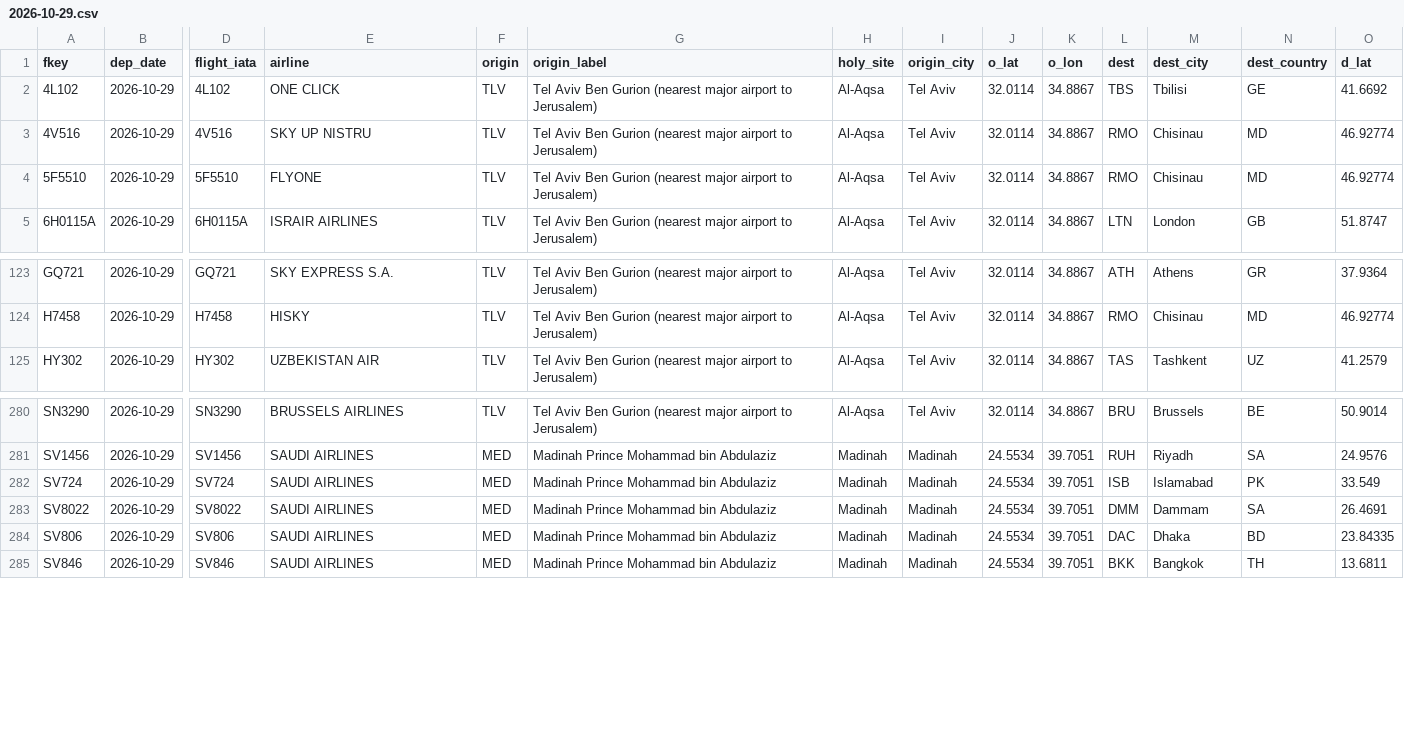
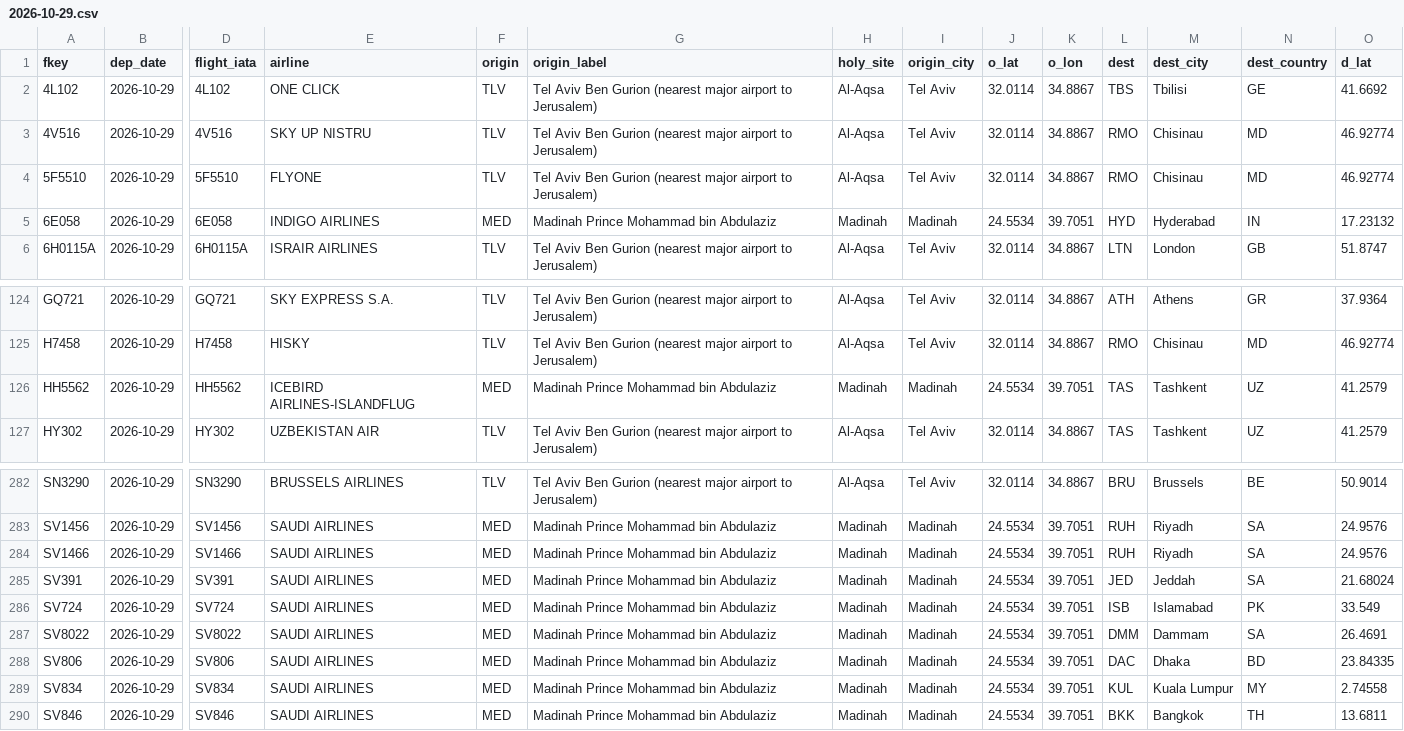
Before and after one commit to mrbugimposter3-ship-it/haramain-flights-live, a CSV file: data/flights/2026-10-29.csv, drawn as a sheet; only a part is shown, gaps mark what is left out; rows hold the shown columns only; the diff names each change by its address in the sheet, - before the commit and + after, or states it on an @@ line.

```diff
--- a/data/flights/2026-10-29.csv
+++ b/data/flights/2026-10-29.csv
+row 5: 6E058 | 2026-10-29 | 6E058 | INDIGO AIRLINES | MED | Madinah Prince Mohammad bin Abdulaziz | Madinah | Madinah | 24.5534 | 39.7051 | HYD | Hyderabad | IN | 17.23132
+row 126: HH5562 | 2026-10-29 | HH5562 | ICEBIRD AIRLINES-ISLANDFLUG | MED | Madinah Prince Mohammad bin Abdulaziz | Madinah | Madinah | 24.5534 | 39.7051 | TAS | Tashkent | UZ | 41.2579
+row 284: SV1466 | 2026-10-29 | SV1466 | SAUDI AIRLINES | MED | Madinah Prince Mohammad bin Abdulaziz | Madinah | Madinah | 24.5534 | 39.7051 | RUH | Riyadh | SA | 24.9576
+row 285: SV391 | 2026-10-29 | SV391 | SAUDI AIRLINES | MED | Madinah Prince Mohammad bin Abdulaziz | Madinah | Madinah | 24.5534 | 39.7051 | JED | Jeddah | SA | 21.68024
+row 289: SV834 | 2026-10-29 | SV834 | SAUDI AIRLINES | MED | Madinah Prince Mohammad bin Abdulaziz | Madinah | Madinah | 24.5534 | 39.7051 | KUL | Kuala Lumpur | MY | 2.74558
```
Also changed, not shown: data/flights/2026-10-27.csv, data/flights/2026-10-28.csv, 41 other files.
